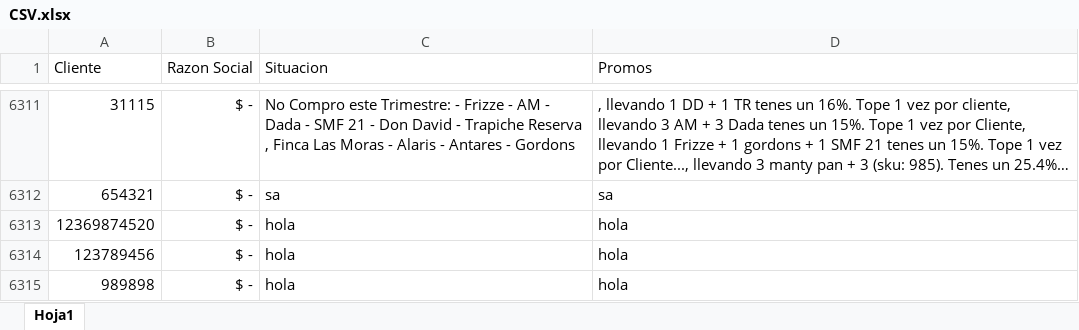
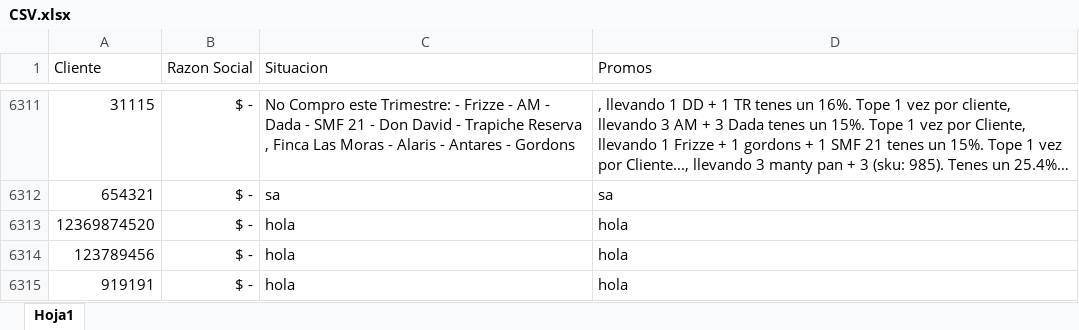
Before and after one commit to SantiagoPQ2/Web, an Excel workbook: public/CSV.xlsx, sheet Hoja1, drawn as a sheet; only a part is shown, gaps mark what is left out; long unchanged cells end in …; values as stored, in another font and other column widths than the file's, no borders; the diff names each change by its address in the sheet, - before the commit and + after, or states it on an @@ line.

Commit message:
Add files via upload

```diff
--- a/public/CSV.xlsx (sheet Hoja1)
+++ b/public/CSV.xlsx (sheet Hoja1)
-A6315 (Cliente): 989898
+A6315 (Cliente): 919191
```
